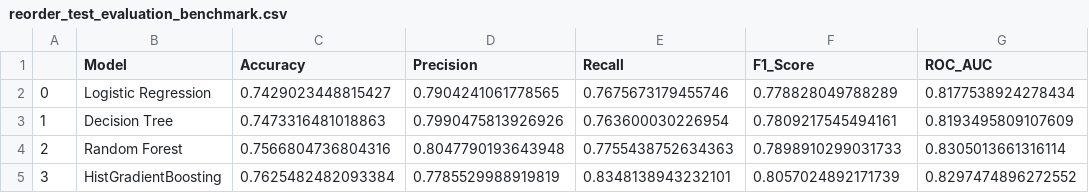
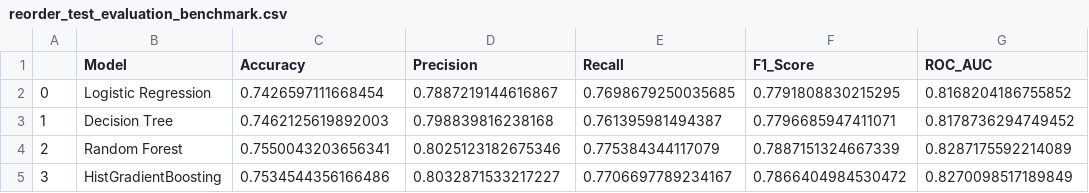
Before and after one commit to Chathuka-Pehesara/supermarket-basket-reorder-analytics, a CSV file: reports/tables/reorder_test_evaluation_benchmark.csv, drawn as a sheet.

```diff
--- a/reports/tables/reorder_test_evaluation_benchmark.csv
+++ b/reports/tables/reorder_test_evaluation_benchmark.csv
@@ -1,5 +1,5 @@
 ,Model,Accuracy,Precision,Recall,F1_Score,ROC_AUC
-0,Logistic Regression,0.7429023448815427,0.7904241061778565,0.7675673179455746,0.778828049788289,0.8177538924278434
-1,Decision Tree,0.7473316481018863,0.7990475813926926,0.763600030226954,0.7809217545494161,0.8193495809107609
-2,Random Forest,0.7566804736804316,0.8047790193643948,0.7755438752634363,0.7898910299031733,0.8305013661316114
-3,HistGradientBoosting,0.7625482482093384,0.7785529988919819,0.8348138943232101,0.8057024892171739,0.8297474896272552
+0,Logistic Regression,0.7426597111668454,0.7887219144616867,0.7698679250035685,0.7791808830215295,0.8168204186755852
+1,Decision Tree,0.7462125619892003,0.798839816238168,0.761395981494387,0.7796685947411071,0.8178736294749452
+2,Random Forest,0.7550043203656341,0.8025123182675346,0.775384344117079,0.7887151324667339,0.8287175592214089
+3,HistGradientBoosting,0.7534544356166486,0.8032871533217227,0.7706697789234167,0.7866404984530472,0.8270098517189849
```
Also changed, not shown: reports/tables/inventory_financial_risk_tradeoff.csv, reports/tables/reorder_cv_fold_scores.csv, 17 other files.
